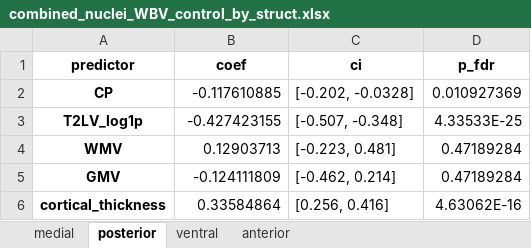
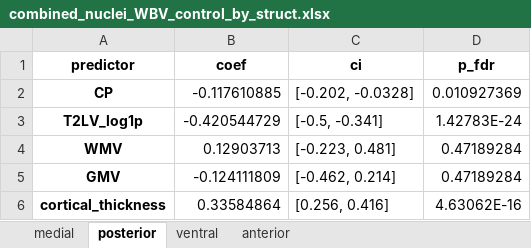
Before and after one commit to srs328/ms_mri, an Excel workbook: analysis/thalamus/results/figures_tables/4-CP_and_medial_posterior_atrophy/combined_nuclei_WBV_control_by_struct.xlsx, sheet posterior, drawn as a sheet; values as stored, in another font and other column widths than the file's, no borders; the diff names each change by its address in the sheet, - before the commit and + after, or states it on an @@ line.

```diff
--- a/analysis/thalamus/results/figures_tables/4-CP_and_medial_posterior_atrophy/combined_nuclei_WBV_control_by_struct.xlsx (sheet posterior)
+++ b/analysis/thalamus/results/figures_tables/4-CP_and_medial_posterior_atrophy/combined_nuclei_WBV_control_by_struct.xlsx (sheet posterior)
-B3 (coef): -0.427423155
+B3 (coef): -0.420544729
-C3 (ci): [-0.507, -0.348]
+C3 (ci): [-0.5, -0.341]
-D3 (p_fdr): 4.33533E-25
+D3 (p_fdr): 1.42783E-24
```
Also changed, not shown: sheet ventral, sheet anterior, sheet medial, analysis/thalamus/results/figures_tables/4-CP_and_medial_posterior_atrophy/combined_nuclei_WTV_control_by_struct.xlsx, analysis/thalamus/results/figures_tables/4-CP_and_medial_posterior_atrophy/combined_nuclei_basic_control_by_struct.xlsx, 5 other files.
